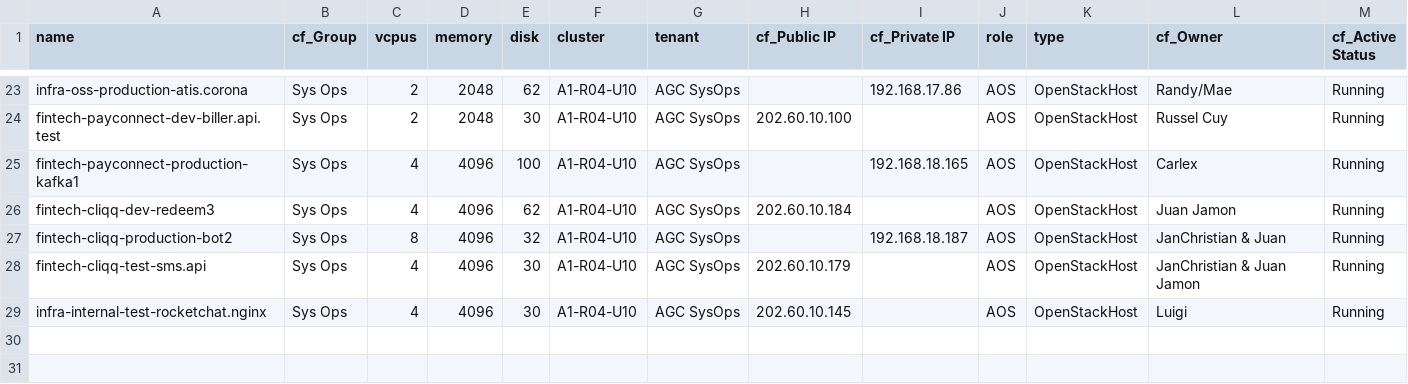
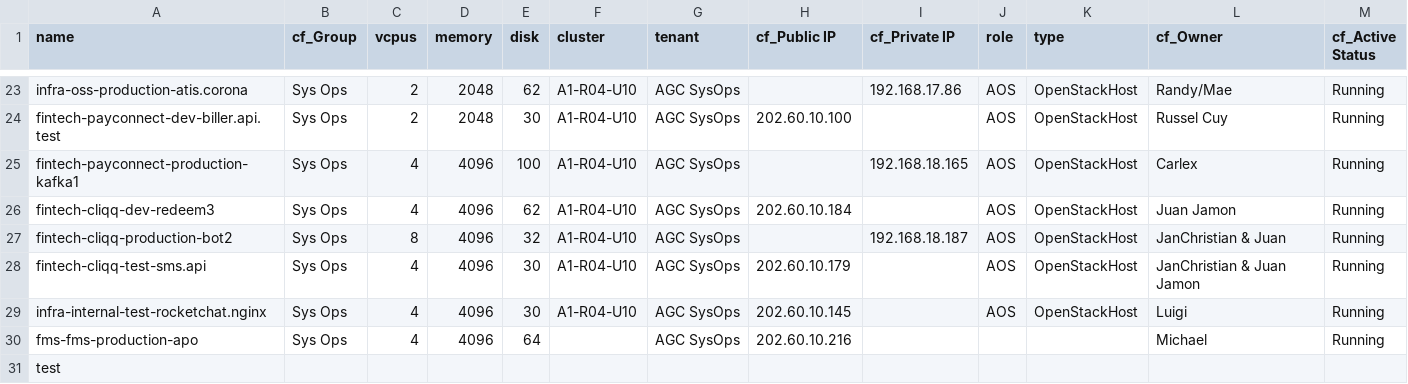
Before and after one commit to vincent19974/apollo-netbox-ansible, a CSV file: net_data/vm_compute1.csv, drawn as a sheet; only a part is shown, gaps mark what is left out; the diff names each change by its address in the sheet, - before the commit and + after, or states it on an @@ line.

Commit message:
Update vm_compute1.csv

```diff
--- a/net_data/vm_compute1.csv
+++ b/net_data/vm_compute1.csv
+row 30: fms-fms-production-apo | Sys Ops | 4 | 4096 | 64 |  | AGC SysOps | 202.60.10.216 |  |  |  | Michael | Running
+row 31: test
```
